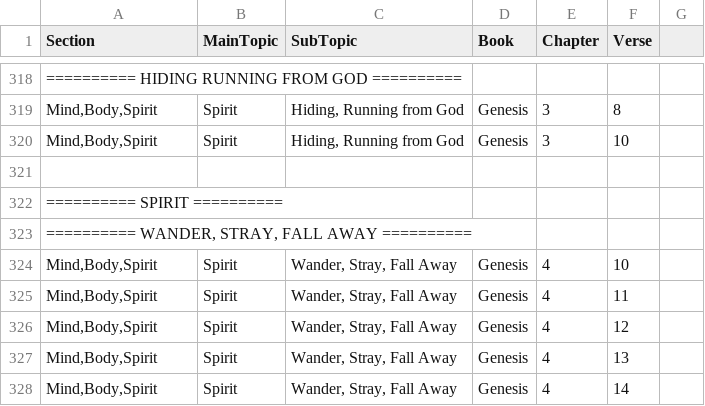
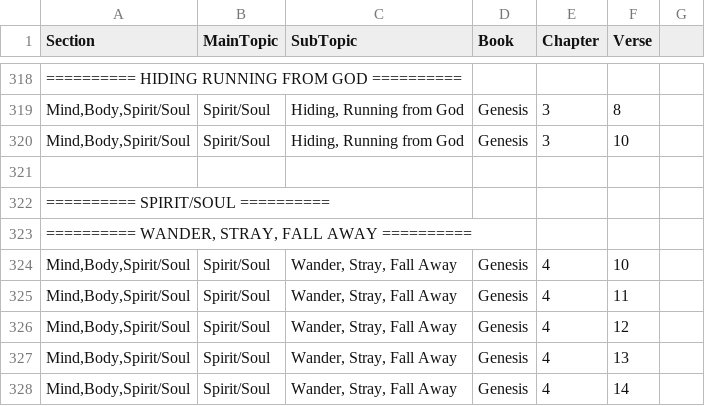
Before and after one commit to Twiggins12/BibleBlossoms, a CSV file: data/sections/section5_Mind.csv, drawn as a sheet; only a part is shown, gaps mark what is left out; the diff covers the shown part only.

Commit message:
Update section5_Mind.csv

```diff
--- a/data/sections/section5_Mind.csv
+++ b/data/sections/section5_Mind.csv
@@ -318,11 +318,11 @@ Section,MainTopic,SubTopic,Book,Chapter,Verse
 "========== HIDING RUNNING FROM GOD ==========", , , , ,
-"Mind,Body,Spirit",Spirit,"Hiding, Running from God",Genesis,3,8
-"Mind,Body,Spirit",Spirit,"Hiding, Running from God",Genesis,3,10
+"Mind,Body,Spirit/Soul",Spirit/Soul,"Hiding, Running from God",Genesis,3,8
+"Mind,Body,Spirit/Soul",Spirit/Soul,"Hiding, Running from God",Genesis,3,10
 
-"========== SPIRIT ==========", , , , ,
+"========== SPIRIT/SOUL ==========", , , , ,
 "========== WANDER, STRAY, FALL AWAY ==========", , , , ,
-"Mind,Body,Spirit",Spirit,"Wander, Stray, Fall Away",Genesis,4,10
-"Mind,Body,Spirit",Spirit,"Wander, Stray, Fall Away",Genesis,4,11
-"Mind,Body,Spirit",Spirit,"Wander, Stray, Fall Away",Genesis,4,12
-"Mind,Body,Spirit",Spirit,"Wander, Stray, Fall Away",Genesis,4,13
-"Mind,Body,Spirit",Spirit,"Wander, Stray, Fall Away",Genesis,4,14
+"Mind,Body,Spirit/Soul",Spirit/Soul,"Wander, Stray, Fall Away",Genesis,4,10
+"Mind,Body,Spirit/Soul",Spirit/Soul,"Wander, Stray, Fall Away",Genesis,4,11
+"Mind,Body,Spirit/Soul",Spirit/Soul,"Wander, Stray, Fall Away",Genesis,4,12
+"Mind,Body,Spirit/Soul",Spirit/Soul,"Wander, Stray, Fall Away",Genesis,4,13
+"Mind,Body,Spirit/Soul",Spirit/Soul,"Wander, Stray, Fall Away",Genesis,4,14
```
Also changed, not shown: 27 edited cells elsewhere in this file.
